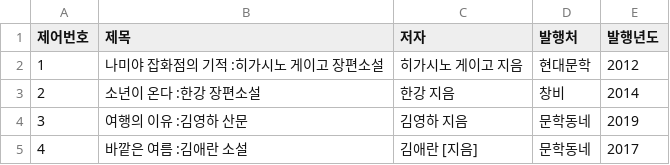
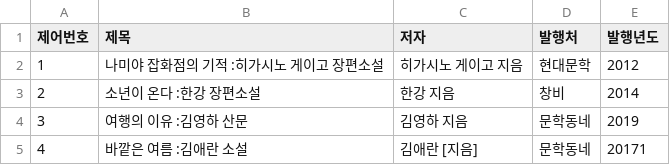
Before and after one commit to MASEOKJAE/OODP_Project, a CSV file: OODPLibrary/src/resources/Request_List.csv, drawn as a sheet.

Commit message:
request1.0

```diff
--- a/OODPLibrary/src/resources/Request_List.csv
+++ b/OODPLibrary/src/resources/Request_List.csv
@@ -4,2 +4,2 @@
 3,여행의 이유 :김영하 산문,김영하 지음,문학동네,2019
-4,바깥은 여름 :김애란 소설,김애란 [지음],문학동네,2017
+4,바깥은 여름 :김애란 소설,김애란 [지음],문학동네,20171,,,,
```
Also changed, not shown: 3 other files.
